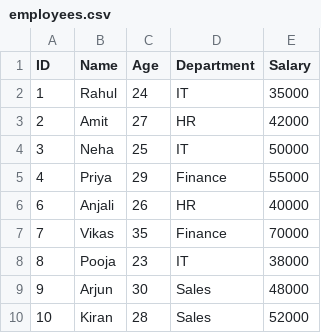
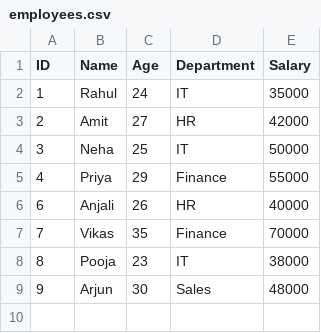
Before and after one commit to monu-chauhan-tech/AI_Data_Analytics_Agent, a CSV file: data/employees.csv, drawn as a sheet.

```diff
--- a/data/employees.csv
+++ b/data/employees.csv
@@ -9,2 +9 @@ ID,Name,Age,Department,Salary
 9,Arjun,30,Sales,48000
-10,Kiran,28,Sales,52000
```
Also changed, not shown: 9 other files.
